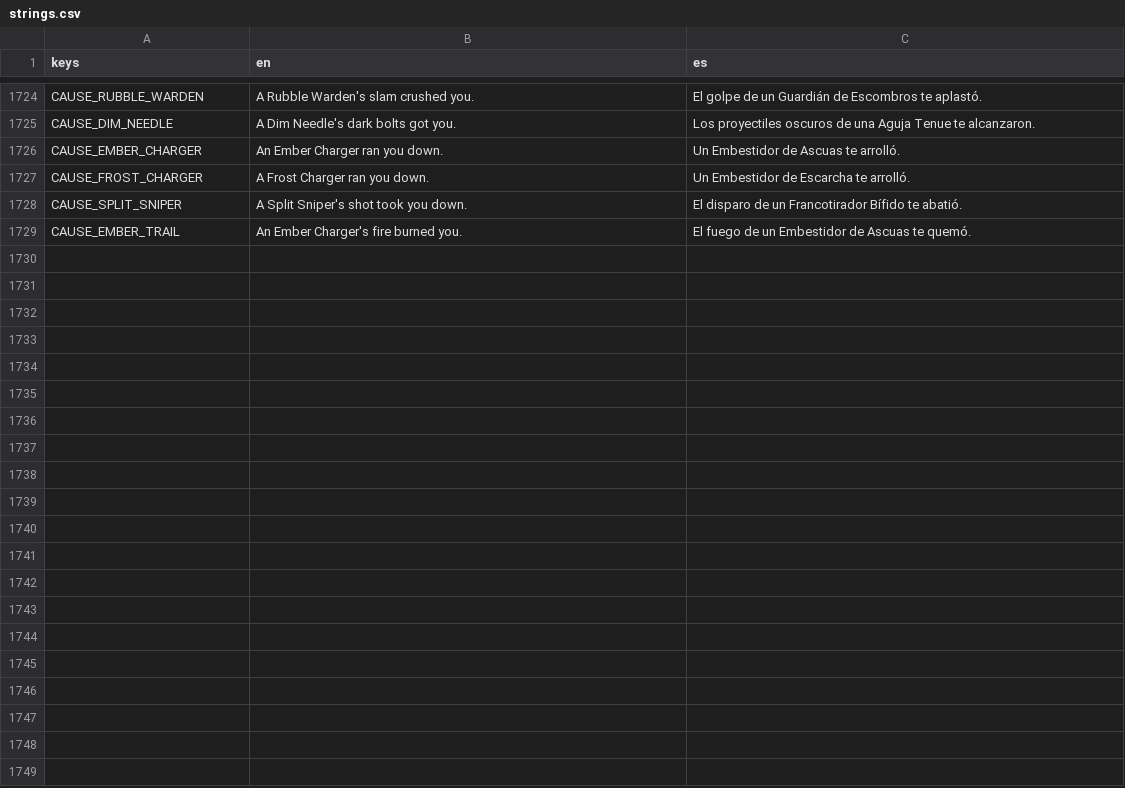
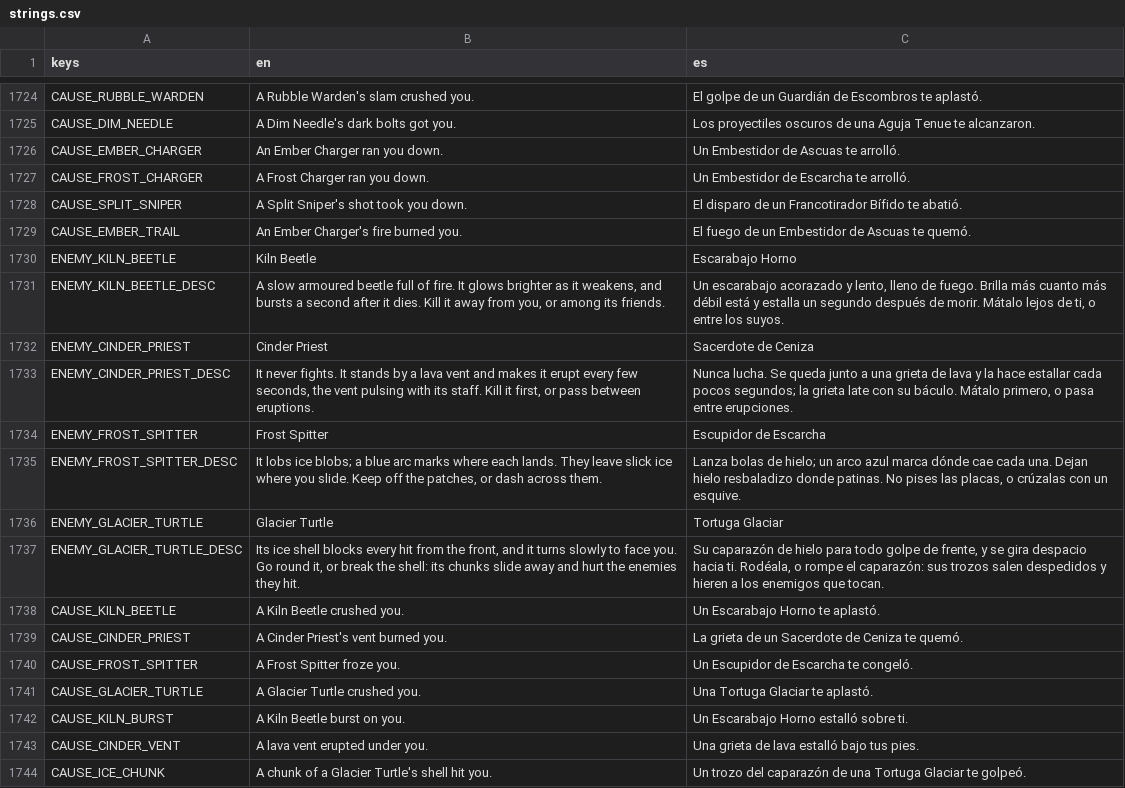
Before and after one commit to riusprime/zero-depth, a CSV file: locale/strings.csv, drawn as a sheet; only a part is shown, gaps mark what is left out.

```diff
--- a/locale/strings.csv
+++ b/locale/strings.csv
@@ -1729 +1729,16 @@ CAUSE_SPLIT_SNIPER,A Split Sniper's shot took you down.,El disparo de un Francot
 CAUSE_EMBER_TRAIL,An Ember Charger's fire burned you.,El fuego de un Embestidor de Ascuas te quemó.
+ENEMY_KILN_BEETLE,Kiln Beetle,Escarabajo Horno
+ENEMY_KILN_BEETLE_DESC,"A slow armoured beetle full of fire. It glows brighter as it weakens, and bursts a second after it dies. Kill it away from you, or among its friends.","Un escarabajo acorazado y lento, lleno de fuego. Brilla más cuanto más débil está y estalla un segundo después de morir. Mátalo lejos de ti, o entre los suyos."
+ENEMY_CINDER_PRIEST,Cinder Priest,Sacerdote de Ceniza
+ENEMY_CINDER_PRIEST_DESC,"It never fights. It stands by a lava vent and makes it erupt every few seconds, the vent pulsing with its staff. Kill it first, or pass between eruptions.","Nunca lucha. Se queda junto a una grieta de lava y la hace estallar cada pocos segundos; la grieta late con su báculo. Mátalo primero, o pasa entre erupciones."
+ENEMY_FROST_SPITTER,Frost Spitter,Escupidor de Escarcha
+ENEMY_FROST_SPITTER_DESC,"It lobs ice blobs; a blue arc marks where each lands. They leave slick ice where you slide. Keep off the patches, or dash across them.","Lanza bolas de hielo; un arco azul marca dónde cae cada una. Dejan hielo resbaladizo donde patinas. No pises las placas, o crúzalas con un esquive."
+ENEMY_GLACIER_TURTLE,Glacier Turtle,Tortuga Glaciar
+ENEMY_GLACIER_TURTLE_DESC,"Its ice shell blocks every hit from the front, and it turns slowly to face you. Go round it, or break the shell: its chunks slide away and hurt the enemies they hit.","Su caparazón de hielo para todo golpe de frente, y se gira despacio hacia ti. Rodéala, o rompe el caparazón: sus trozos salen despedidos y hieren a los enemigos que tocan."
+CAUSE_KILN_BEETLE,A Kiln Beetle crushed you.,Un Escarabajo Horno te aplastó.
+CAUSE_CINDER_PRIEST,A Cinder Priest's vent burned you.,La grieta de un Sacerdote de Ceniza te quemó.
+CAUSE_FROST_SPITTER,A Frost Spitter froze you.,Un Escupidor de Escarcha te congeló.
+CAUSE_GLACIER_TURTLE,A Glacier Turtle crushed you.,Una Tortuga Glaciar te aplastó.
+CAUSE_KILN_BURST,A Kiln Beetle burst on you.,Un Escarabajo Horno estalló sobre ti.
+CAUSE_CINDER_VENT,A lava vent erupted under you.,Una grieta de lava estalló bajo tus pies.
+CAUSE_ICE_CHUNK,A chunk of a Glacier Turtle's shell hit you.,Un trozo del caparazón de una Tortuga Glaciar te golpeó.
```
Also changed, not shown: 45 other files.
